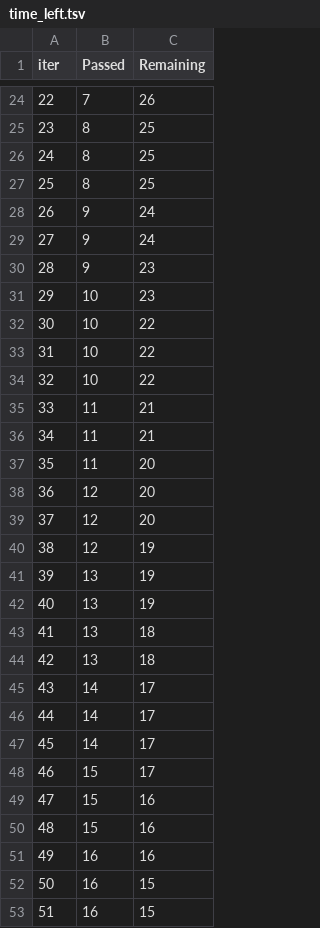
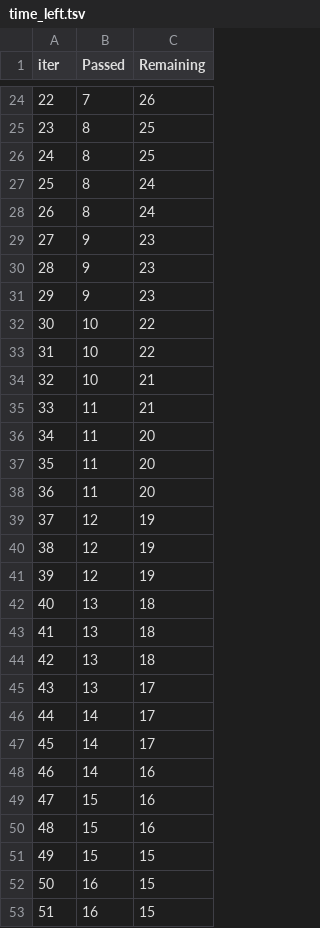
Before and after one commit to Rajusubba/mlproject, a TSV file: catboost_info/time_left.tsv, drawn as a sheet; only a part is shown, gaps mark what is left out; removed rows and columns are numbered as before the commit, all else as after; the diff covers the shown part only; the diff names each change by its address in the sheet, - before the commit and + after, or states it on an @@ line.

```diff
--- a/catboost_info/time_left.tsv
+++ b/catboost_info/time_left.tsv
@@ column A (iter) renumbered between rows 5 and 98 @@
-C27 (Remaining): 25
+C27 (Remaining): 24
-B28 (Passed): 9
+B28 (Passed): 8
-row 29: 27 | 9 | 24
-B30 (Passed): 10
+B30 (Passed): 9
+row 31: 29 | 9 | 23
-C34 (Remaining): 22
+C34 (Remaining): 21
-row 35: 33 | 11 | 21
-B37:B38 (Passed): 12
+B37:B38 (Passed): 11
-B40:B41 (Passed): 13
+B40:B41 (Passed): 12
+row 44: 42 | 13 | 18
+row 45: 43 | 13 | 17
-C48 (Remaining): 17
+C48 (Remaining): 16
-row 48: 46 | 15 | 17
-row 51: 49 | 16 | 16
+row 51: 49 | 15 | 15
```
Also changed, not shown: 11 added rows, 11 removed rows and 35 edited cells elsewhere in this file, 8 other files.
